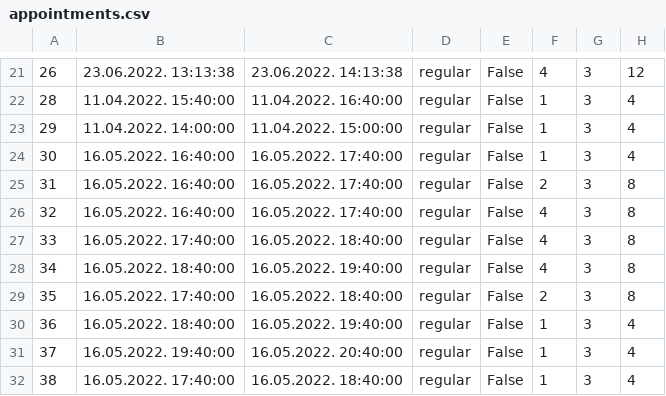
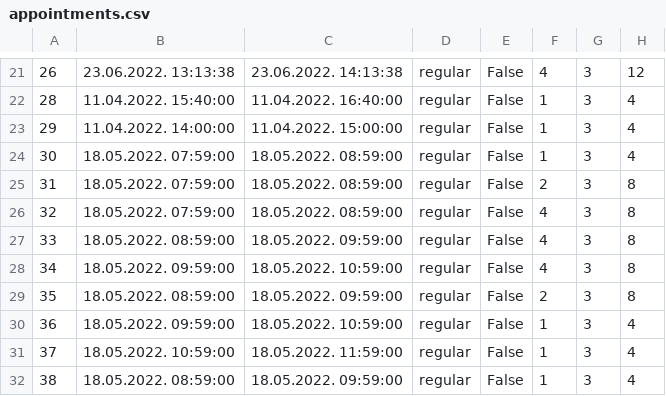
Before and after one commit to dandza7/IN-Tim-9-SIMS-HCI, a CSV file: WpfApp1/Resources/Data/appointments.csv, drawn as a sheet; only a part is shown, gaps mark what is left out.

```diff
--- a/WpfApp1/Resources/Data/appointments.csv
+++ b/WpfApp1/Resources/Data/appointments.csv
@@ -23,10 +23,10 @@
 29;11.04.2022. 14:00:00;11.04.2022. 15:00:00;regular;False;1;3;4
-30;16.05.2022. 16:40:00;16.05.2022. 17:40:00;regular;False;1;3;4
-31;16.05.2022. 16:40:00;16.05.2022. 17:40:00;regular;False;2;3;8
-32;16.05.2022. 16:40:00;16.05.2022. 17:40:00;regular;False;4;3;8
-33;16.05.2022. 17:40:00;16.05.2022. 18:40:00;regular;False;4;3;8
-34;16.05.2022. 18:40:00;16.05.2022. 19:40:00;regular;False;4;3;8
-35;16.05.2022. 17:40:00;16.05.2022. 18:40:00;regular;False;2;3;8
-36;16.05.2022. 18:40:00;16.05.2022. 19:40:00;regular;False;1;3;4
-37;16.05.2022. 19:40:00;16.05.2022. 20:40:00;regular;False;1;3;4
-38;16.05.2022. 17:40:00;16.05.2022. 18:40:00;regular;False;1;3;4
+30;18.05.2022. 07:59:00;18.05.2022. 08:59:00;regular;False;1;3;4
+31;18.05.2022. 07:59:00;18.05.2022. 08:59:00;regular;False;2;3;8
+32;18.05.2022. 07:59:00;18.05.2022. 08:59:00;regular;False;4;3;8
+33;18.05.2022. 08:59:00;18.05.2022. 09:59:00;regular;False;4;3;8
+34;18.05.2022. 09:59:00;18.05.2022. 10:59:00;regular;False;4;3;8
+35;18.05.2022. 08:59:00;18.05.2022. 09:59:00;regular;False;2;3;8
+36;18.05.2022. 09:59:00;18.05.2022. 10:59:00;regular;False;1;3;4
+37;18.05.2022. 10:59:00;18.05.2022. 11:59:00;regular;False;1;3;4
+38;18.05.2022. 08:59:00;18.05.2022. 09:59:00;regular;False;1;3;4
```
Also changed, not shown: 8 other files.
